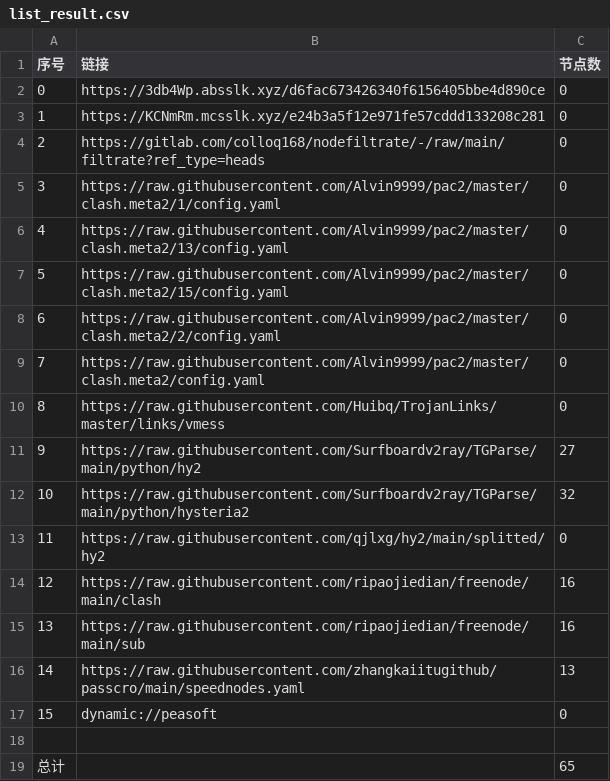
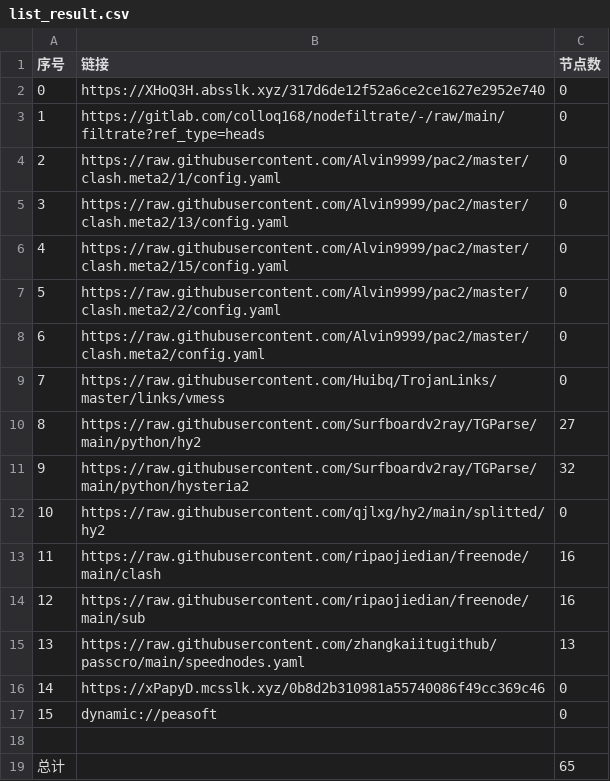
Before and after one commit to link8077/AutoMergePublicNodes, a CSV file: list_result.csv, drawn as a sheet; removed rows and columns are numbered as before the commit, all else as after; the diff names each change by its address in the sheet, - before the commit and + after, or states it on an @@ line.

```diff
--- a/list_result.csv
+++ b/list_result.csv
-row 2: 0 | https://3db4Wp.absslk.xyz/d6fac673426340f6156405bbe4d890ce | 0
@@ column A (序号) renumbered between rows 2 and 15 @@
-B2 (链接): https://KCNmRm.mcsslk.xyz/e24b3a5f12e971fe57cddd133208c281
+B2 (链接): https://XHoQ3H.absslk.xyz/317d6de12f52a6ce2ce1627e2952e740
+row 16: 14 | https://xPapyD.mcsslk.xyz/0b8d2b310981a55740086f49cc369c46 | 0
```
Also changed, not shown: 20 other files.
